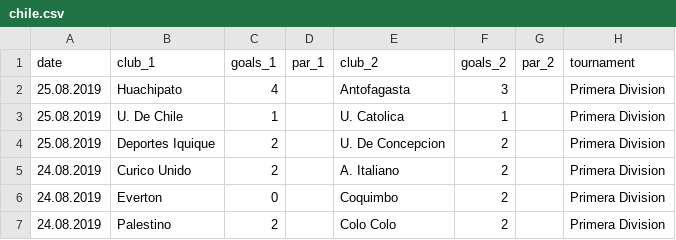
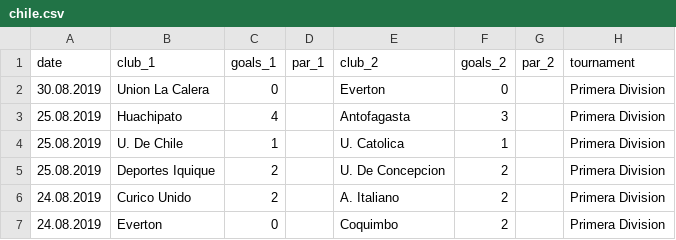
Before and after one commit to luizfgnmaia/FDS-Final-Project, a CSV file: data/chile.csv, drawn as a sheet; only a part is shown; the shorter side is filled out with more unchanged rows; the diff names each change by its address in the sheet, - before the commit and + after, or states it on an @@ line.

```diff
--- a/data/chile.csv
+++ b/data/chile.csv
+row 2: 30.08.2019 | Union La Calera | 0 |  | Everton | 0 |  | Primera Division
```
Also changed, not shown: data/bolivia.csv, data/equador.csv, 19 other files.
